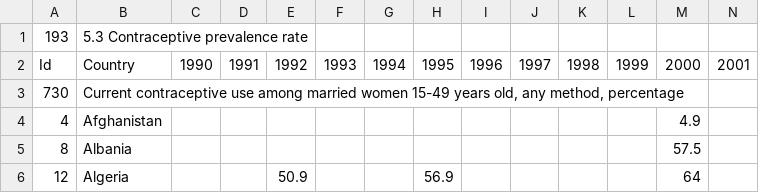
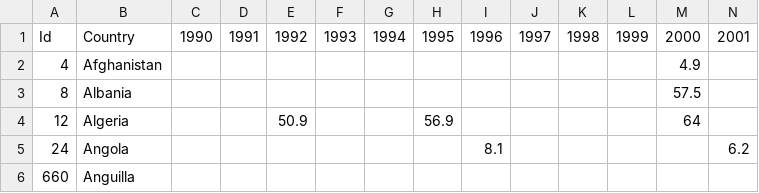
Before and after one commit to amw349/info3300_project2, a CSV file: birth_control_country_data.csv, drawn as a sheet; only a part is shown; the shorter side is filled out with more unchanged rows; rows hold the shown columns only; the diff names each change by its address in the sheet, - before the commit and + after, or states it on an @@ line.

Commit message:
got data to work

```diff
--- a/birth_control_country_data.csv
+++ b/birth_control_country_data.csv
-row 1: 193 | 5.3 Contraceptive prevalence rate
-row 3: 730 | Current contraceptive use among married women 15-49 years old, any method, percentage
```
Also changed, not shown: 1 other file.
